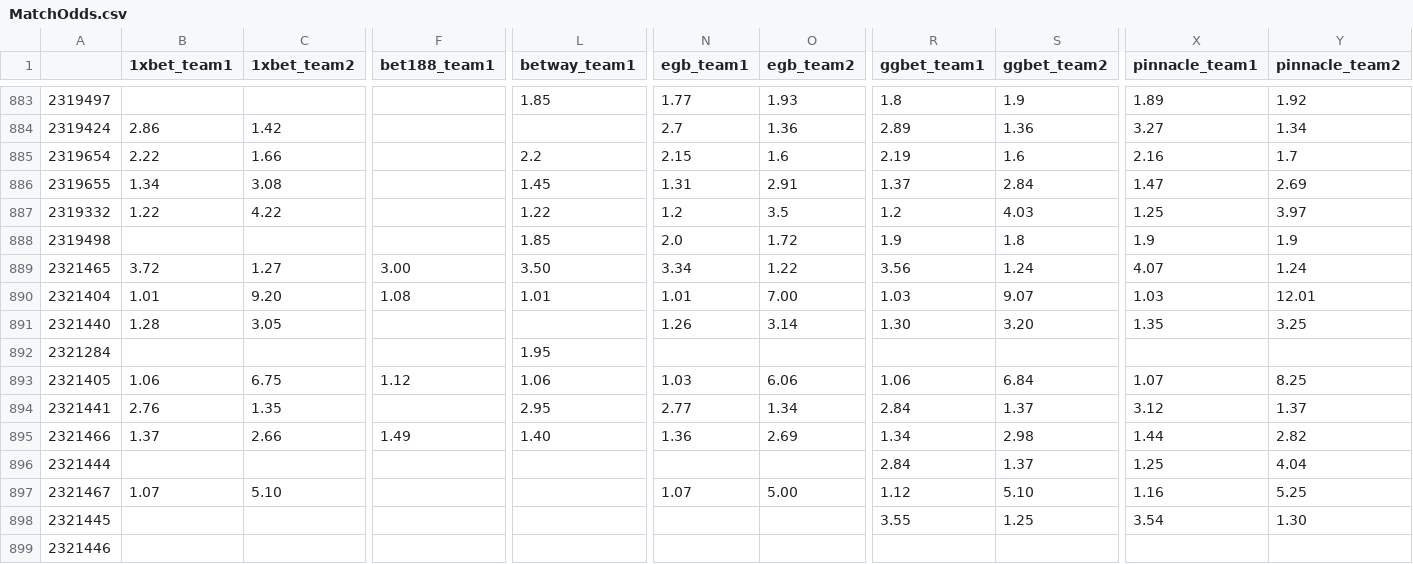
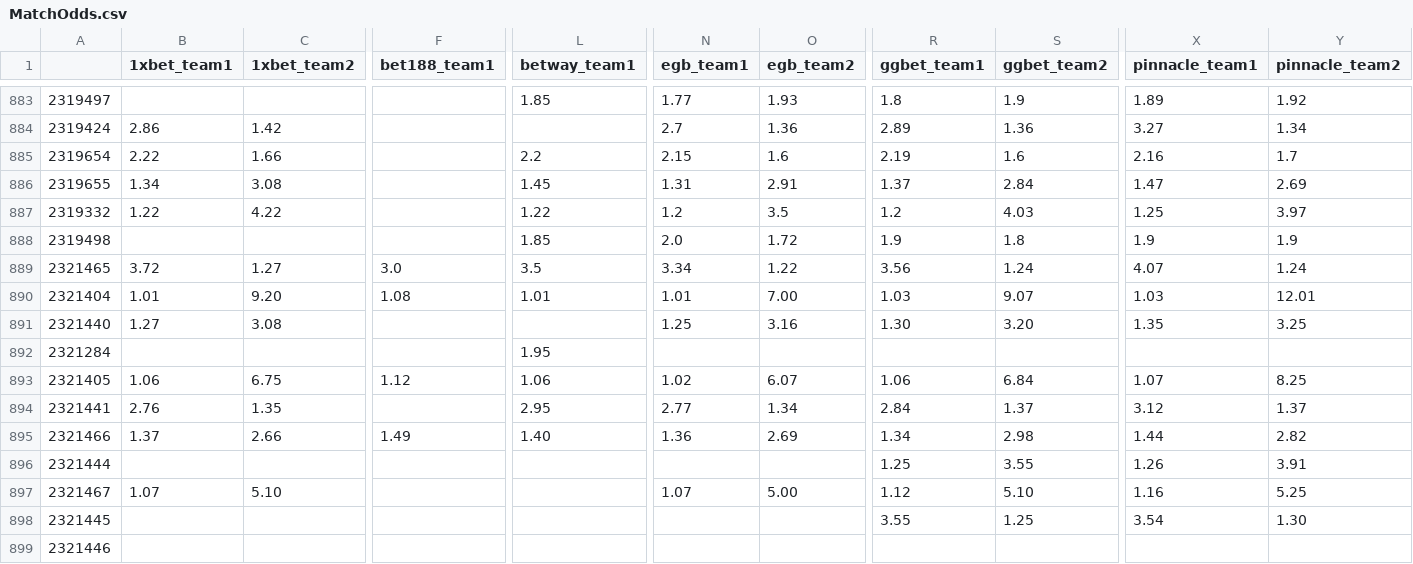
Before and after one commit to charliecooke221/hltv_betting_odds_scraper, a CSV file: MatchOdds.csv, drawn as a sheet; only a part is shown, gaps mark what is left out; the diff names each change by its address in the sheet, - before the commit and + after, or states it on an @@ line.

Commit message:
new ip

```diff
--- a/MatchOdds.csv
+++ b/MatchOdds.csv
-F889 (bet188_team1): 3.00
+F889 (bet188_team1): 3.0
-L889 (betway_team1): 3.50
+L889 (betway_team1): 3.5
-B891 (1xbet_team1): 1.28
+B891 (1xbet_team1): 1.27
-C891 (1xbet_team2): 3.05
+C891 (1xbet_team2): 3.08
-N891 (egb_team1): 1.26
+N891 (egb_team1): 1.25
-O891 (egb_team2): 3.14
+O891 (egb_team2): 3.16
-N893 (egb_team1): 1.03
+N893 (egb_team1): 1.02
-O893 (egb_team2): 6.06
+O893 (egb_team2): 6.07
-R896 (ggbet_team1): 2.84
+R896 (ggbet_team1): 1.25
-S896 (ggbet_team2): 1.37
+S896 (ggbet_team2): 3.55
-X896 (pinnacle_team1): 1.25
+X896 (pinnacle_team1): 1.26
-Y896 (pinnacle_team2): 4.04
+Y896 (pinnacle_team2): 3.91
```
